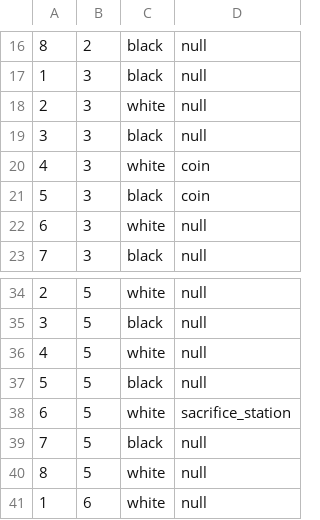
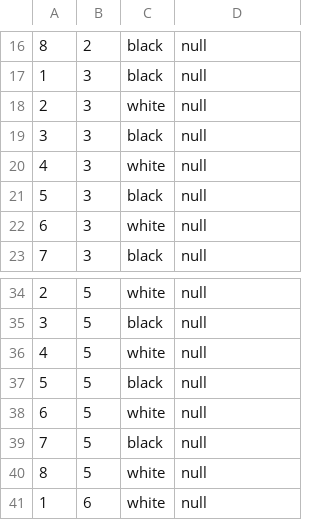
Before and after one commit to DayMax86/ForwardMarch, a CSV file: assets/boards/standard_board.csv, drawn as a sheet; only a part is shown, gaps mark what is left out.

Commit message:
WIP Programmatically generating board files

```diff
--- a/assets/boards/standard_board.csv
+++ b/assets/boards/standard_board.csv
@@ -19,4 +19,4 @@
 3,3,black,null
-4,3,white,coin
-5,3,black,coin
+4,3,white,null
+5,3,black,null
 6,3,white,null
@@ -37,3 +37,3 @@
 5,5,black,null
-6,5,white,sacrifice_station
+6,5,white,null
 7,5,black,null
```
Also changed, not shown: 12 other files.
